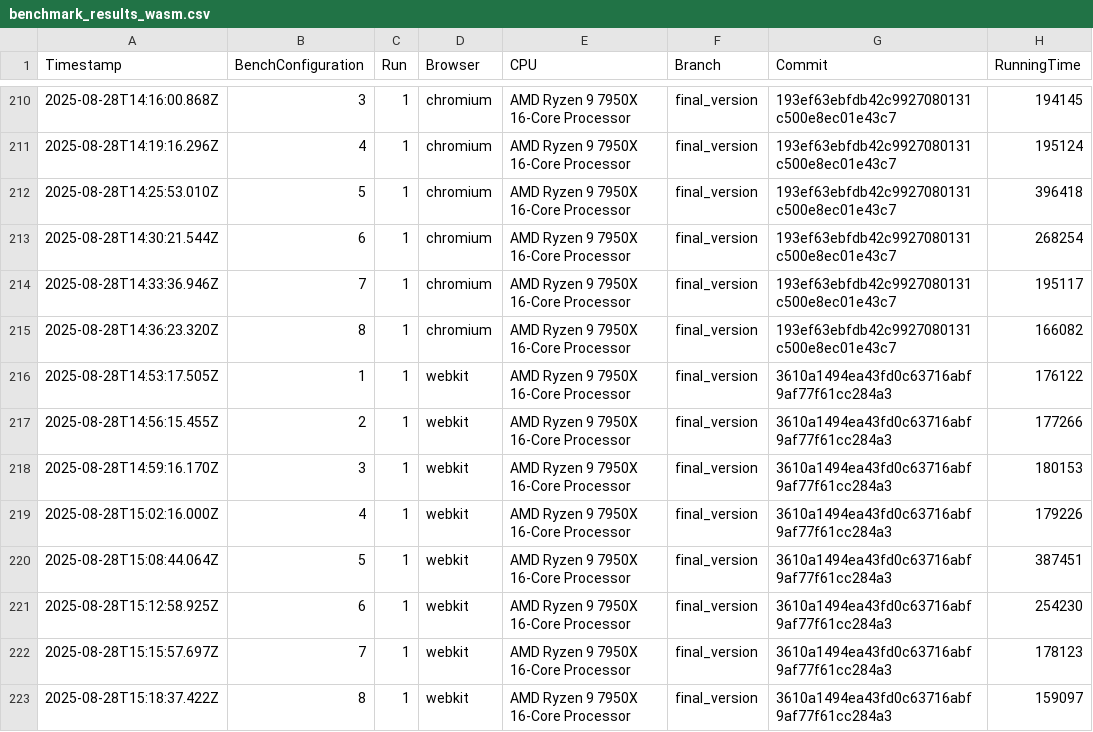
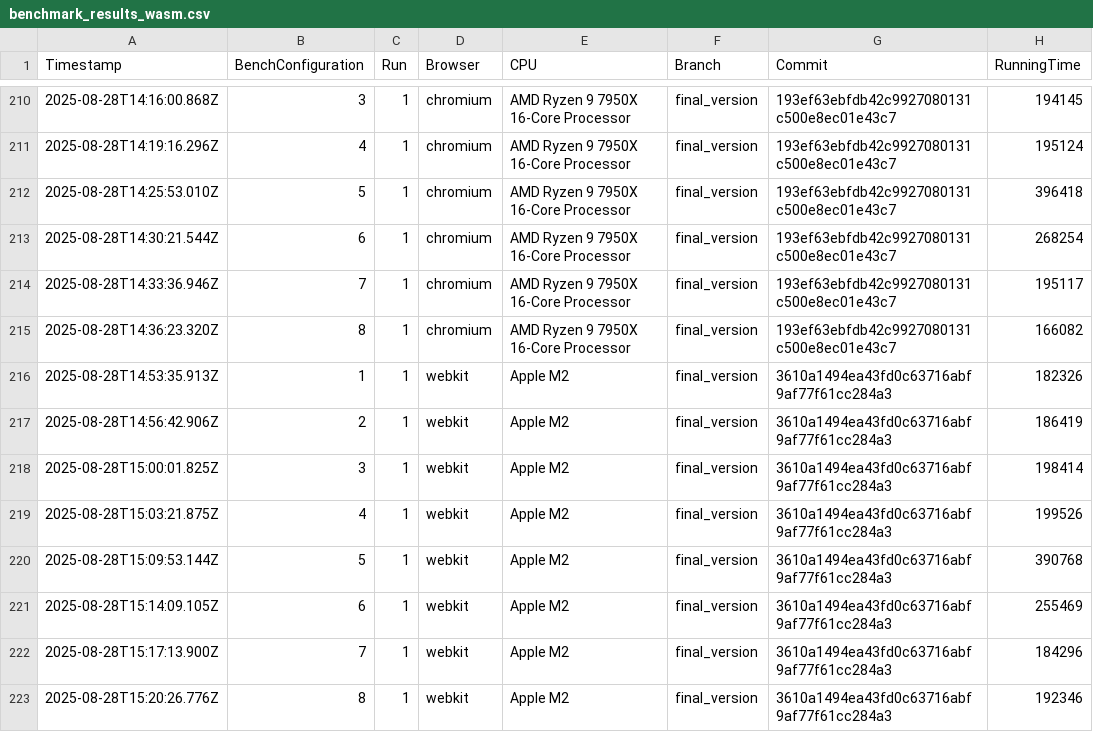
Before and after one commit to Waterboy1602/nestasm, a CSV file: results/benchmark_results_wasm.csv, drawn as a sheet; only a part is shown, gaps mark what is left out.

```diff
--- a/results/benchmark_results_wasm.csv
+++ b/results/benchmark_results_wasm.csv
@@ -215,9 +215,9 @@ Timestamp,BenchConfiguration,Run,Browser,CPU,Branch,Commit,RunningTime
 2025-08-28T14:36:23.320Z,8,1,chromium,AMD Ryzen 9 7950X 16-Core Processor,final_version,193ef63ebfdb42c9927080131c500e8ec01e43c7,166082
-2025-08-28T14:53:17.505Z,1,1,webkit,AMD Ryzen 9 7950X 16-Core Processor,final_version,3610a1494ea43fd0c63716abf9af77f61cc284a3,176122
-2025-08-28T14:56:15.455Z,2,1,webkit,AMD Ryzen 9 7950X 16-Core Processor,final_version,3610a1494ea43fd0c63716abf9af77f61cc284a3,177266
-2025-08-28T14:59:16.170Z,3,1,webkit,AMD Ryzen 9 7950X 16-Core Processor,final_version,3610a1494ea43fd0c63716abf9af77f61cc284a3,180153
-2025-08-28T15:02:16.000Z,4,1,webkit,AMD Ryzen 9 7950X 16-Core Processor,final_version,3610a1494ea43fd0c63716abf9af77f61cc284a3,179226
-2025-08-28T15:08:44.064Z,5,1,webkit,AMD Ryzen 9 7950X 16-Core Processor,final_version,3610a1494ea43fd0c63716abf9af77f61cc284a3,387451
-2025-08-28T15:12:58.925Z,6,1,webkit,AMD Ryzen 9 7950X 16-Core Processor,final_version,3610a1494ea43fd0c63716abf9af77f61cc284a3,254230
-2025-08-28T15:15:57.697Z,7,1,webkit,AMD Ryzen 9 7950X 16-Core Processor,final_version,3610a1494ea43fd0c63716abf9af77f61cc284a3,178123
-2025-08-28T15:18:37.422Z,8,1,webkit,AMD Ryzen 9 7950X 16-Core Processor,final_version,3610a1494ea43fd0c63716abf9af77f61cc284a3,159097
+2025-08-28T14:53:35.913Z,1,1,webkit,Apple M2,final_version,3610a1494ea43fd0c63716abf9af77f61cc284a3,182326
+2025-08-28T14:56:42.906Z,2,1,webkit,Apple M2,final_version,3610a1494ea43fd0c63716abf9af77f61cc284a3,186419
+2025-08-28T15:00:01.825Z,3,1,webkit,Apple M2,final_version,3610a1494ea43fd0c63716abf9af77f61cc284a3,198414
+2025-08-28T15:03:21.875Z,4,1,webkit,Apple M2,final_version,3610a1494ea43fd0c63716abf9af77f61cc284a3,199526
+2025-08-28T15:09:53.144Z,5,1,webkit,Apple M2,final_version,3610a1494ea43fd0c63716abf9af77f61cc284a3,390768
+2025-08-28T15:14:09.105Z,6,1,webkit,Apple M2,final_version,3610a1494ea43fd0c63716abf9af77f61cc284a3,255469
+2025-08-28T15:17:13.900Z,7,1,webkit,Apple M2,final_version,3610a1494ea43fd0c63716abf9af77f61cc284a3,184296
+2025-08-28T15:20:26.776Z,8,1,webkit,Apple M2,final_version,3610a1494ea43fd0c63716abf9af77f61cc284a3,192346
```
